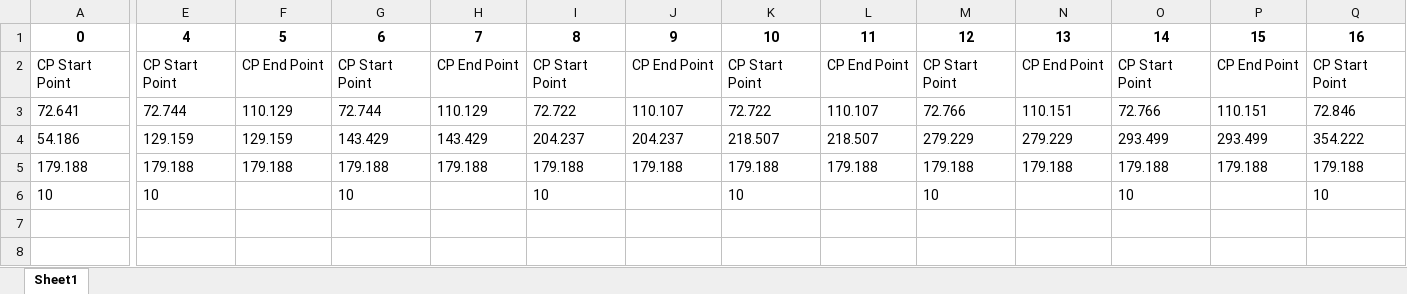
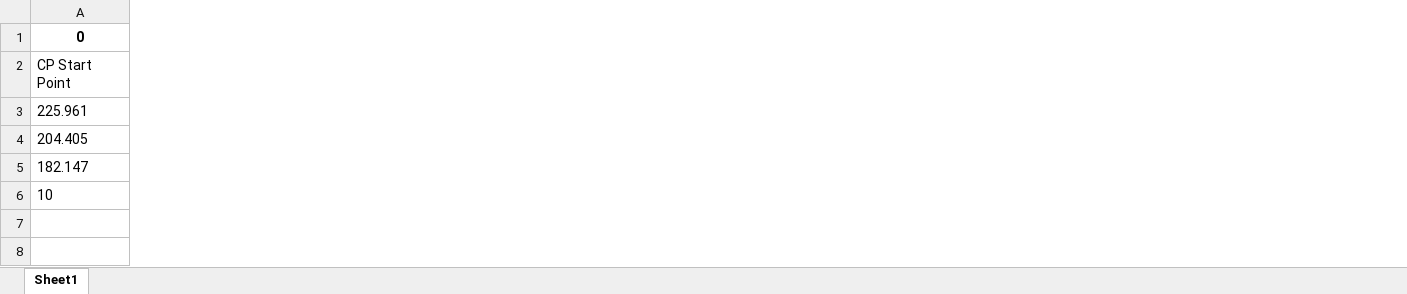
Before and after one commit to mayapageot/gluing_robot_public, an Excel workbook: commends/_scan_profile_selected.xlsx, sheet Sheet1, drawn as a sheet; only a part is shown, gaps mark what is left out; values as stored, in another font and other column widths than the file's, no borders; removed rows and columns are numbered as before the commit, all else as after; rows hold the shown columns only; the diff covers the shown part only; the diff names each change by its address in the sheet, - before the commit and + after, or states it on an @@ line.

Commit message:
add profil

```diff
--- a/commends/_scan_profile_selected.xlsx (sheet Sheet1)
+++ b/commends/_scan_profile_selected.xlsx (sheet Sheet1)
-column E, rows 1-2: 4 | CP Start Point; row 6: 10
-column F, rows 1-2: 5 | CP End Point
-column G, rows 1-2: 6 | CP Start Point; row 6: 10
-column H, rows 1-2: 7 | CP End Point
-column I, rows 1-2: 8 | CP Start Point; row 6: 10
-column J, rows 1-2: 9 | CP End Point
-column K, rows 1-2: 10 | CP Start Point; row 6: 10
-column L, rows 1-2: 11 | CP End Point
-column M, rows 1-2: 12 | CP Start Point; row 6: 10
-column N, rows 1-2: 13 | CP End Point
-column O, rows 1-2: 14 | CP Start Point; row 6: 10
-column P, rows 1-2: 15 | CP End Point
-column Q, rows 1-2: 16 | CP Start Point; row 6: 10
-row 3: 72.641 | 72.744 | 110.129 | 72.744 | 110.129 | 72.722 | 110.107 | 72.722 | 110.107 | 72.766 | 110.151 | 72.766 | 110.151 | 72.846
-row 4: 54.186 | 129.159 | 129.159 | 143.429 | 143.429 | 204.237 | 204.237 | 218.507 | 218.507 | 279.229 | 279.229 | 293.499 | 293.499 | 354.222
-row 5: 179.188 | 179.188 | 179.188 | 179.188 | 179.188 | 179.188 | 179.188 | 179.188 | 179.188 | 179.188 | 179.188 | 179.188 | 179.188 | 179.188
+row 3: 225.961
+row 4: 204.405
+row 5: 182.147
```
Also changed, not shown: 103 removed columns elsewhere in this sheet, 5 other files.
